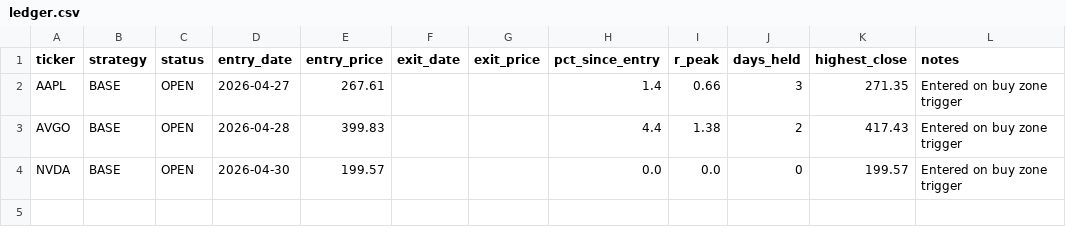
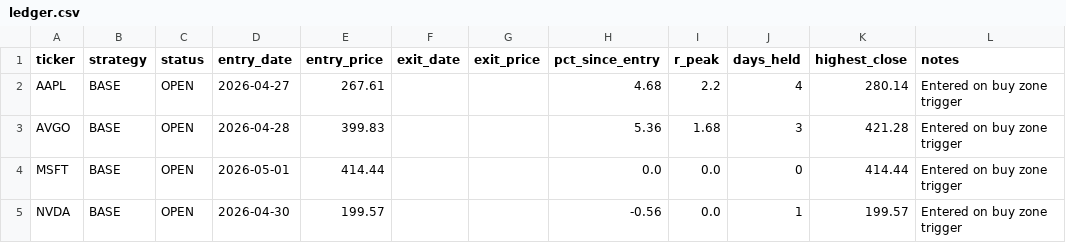
Before and after one commit to Ayodukale/S_B, a CSV file: data/ledger.csv, drawn as a sheet.

```diff
--- a/data/ledger.csv
+++ b/data/ledger.csv
@@ -1,4 +1,5 @@
 ticker,strategy,status,entry_date,entry_price,exit_date,exit_price,pct_since_entry,r_peak,days_held,highest_close,notes
-AAPL,BASE,OPEN,2026-04-27,267.61,,,1.4,0.66,3,271.35,Entered on buy zone trigger
-AVGO,BASE,OPEN,2026-04-28,399.83,,,4.4,1.38,2,417.43,Entered on buy zone trigger
-NVDA,BASE,OPEN,2026-04-30,199.57,,,0.0,0.0,0,199.57,Entered on buy zone trigger
+AAPL,BASE,OPEN,2026-04-27,267.61,,,4.68,2.2,4,280.14,Entered on buy zone trigger
+AVGO,BASE,OPEN,2026-04-28,399.83,,,5.36,1.68,3,421.28,Entered on buy zone trigger
+MSFT,BASE,OPEN,2026-05-01,414.44,,,0.0,0.0,0,414.44,Entered on buy zone trigger
+NVDA,BASE,OPEN,2026-04-30,199.57,,,-0.56,0.0,1,199.57,Entered on buy zone trigger
```
Also changed, not shown: data/out_signals.csv, 4 other files.
